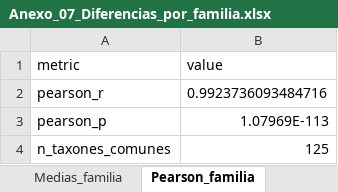
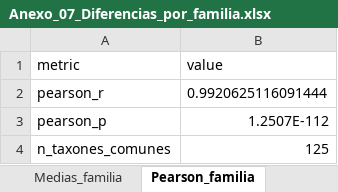
Before and after one commit to xXFenrir/16S-FenrirPipeline, an Excel workbook: Anexo_07_Diferencias_por_familia/Anexo_07_Diferencias_por_familia.xlsx, sheet Pearson_familia, drawn as a sheet; values as stored, in another font and other column widths than the file's, no borders; the diff names each change by its address in the sheet, - before the commit and + after, or states it on an @@ line.

```diff
--- a/Anexo_07_Diferencias_por_familia/Anexo_07_Diferencias_por_familia.xlsx (sheet Pearson_familia)
+++ b/Anexo_07_Diferencias_por_familia/Anexo_07_Diferencias_por_familia.xlsx (sheet Pearson_familia)
-B2 (value): 0.9923736093484716
+B2 (value): 0.9920625116091444
-B3 (value): 1.07969E-113
+B3 (value): 1.2507E-112
```
Also changed, not shown: sheet Familias_articulo, sheet Medias_familia, sheet Pearson_resumen, Anexo_08_Diferencias_por_genero/Anexo_08_Diferencias_por_genero.xlsx, Anexo_09_Diferencias_por_especie/Anexo_09_Diferencias_por_especie.xlsx, 7 other files.
